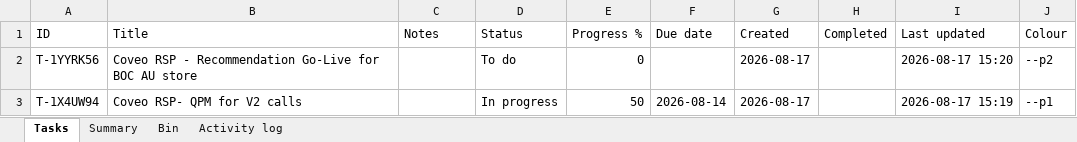
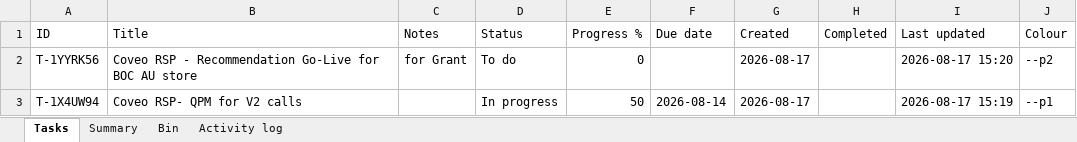
Before and after one commit to akshay0828/To-Do, an Excel workbook: data/todo-board.xlsx, sheet Tasks, drawn as a sheet; values as stored, in another font and other column widths than the file's, no borders; the diff names each change by its address in the sheet, - before the commit and + after, or states it on an @@ line.

Commit message:
Update board — 2 notes, 0 done (2026-08-17 15:20)

```diff
--- a/data/todo-board.xlsx (sheet Tasks)
+++ b/data/todo-board.xlsx (sheet Tasks)
-C2 (Notes): (empty)
+C2 (Notes): for Grant
```
Also changed, not shown: sheet Activity log.
